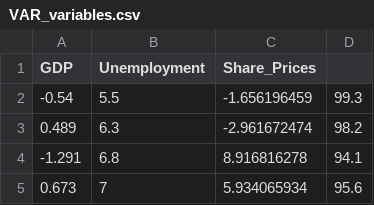
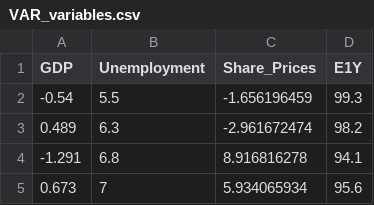
Before and after one commit to ValerioPalagi/Dataset, a CSV file: VAR_variables.csv, drawn as a sheet; only a part is shown.

Commit message:
Update VAR_variables.csv

```diff
--- a/VAR_variables.csv
+++ b/VAR_variables.csv
@@ -1,2 +1,2 @@
-GDP,Unemployment,Share_Prices,
+GDP,Unemployment,Share_Prices,E1Y
 -0.54,5.5,-1.656196459,99.3
```
